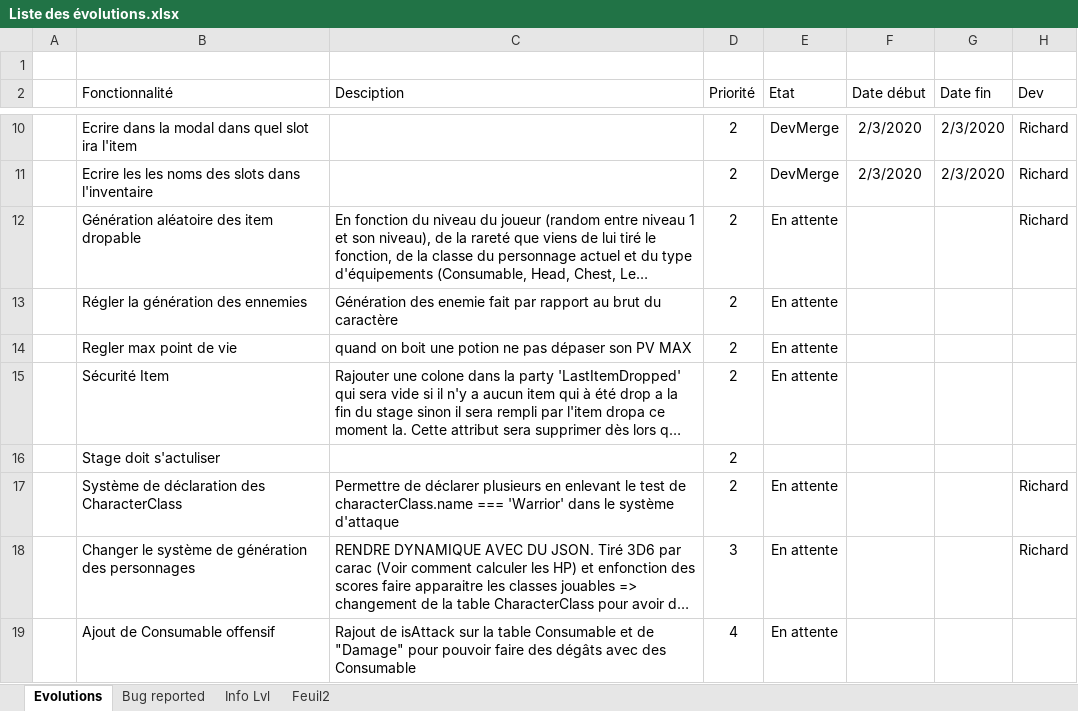
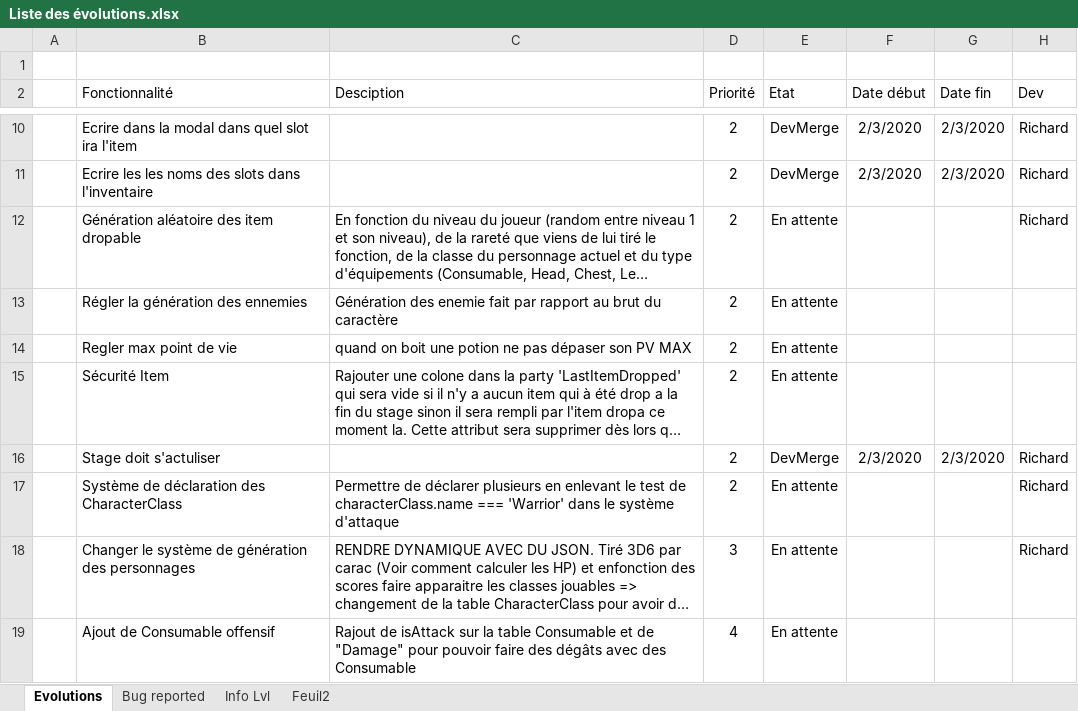
Before and after one commit to EmoFile/projetWebRPG, an Excel workbook: Liste des évolutions.xlsx, sheet Evolutions, drawn as a sheet; only a part is shown, gaps mark what is left out; long unchanged cells end in …; values as stored, in another font and other column widths than the file's, no borders; table styles not drawn; the diff names each change by its address in the sheet, - before the commit and + after, or states it on an @@ line.

Commit message:
Project Management | Update | List of changes

```diff
--- a/Liste des évolutions.xlsx (sheet Evolutions)
+++ b/Liste des évolutions.xlsx (sheet Evolutions)
-E16 (Etat): (empty)
+E16 (Etat): DevMerge
-F16 (Date début): (empty)
+F16 (Date début): 2/3/2020
-G16 (Date fin): (empty)
+G16 (Date fin): 2/3/2020
-H16 (Dev): (empty)
+H16 (Dev): Richard
```
Also changed, not shown: sheet Bug reported.
